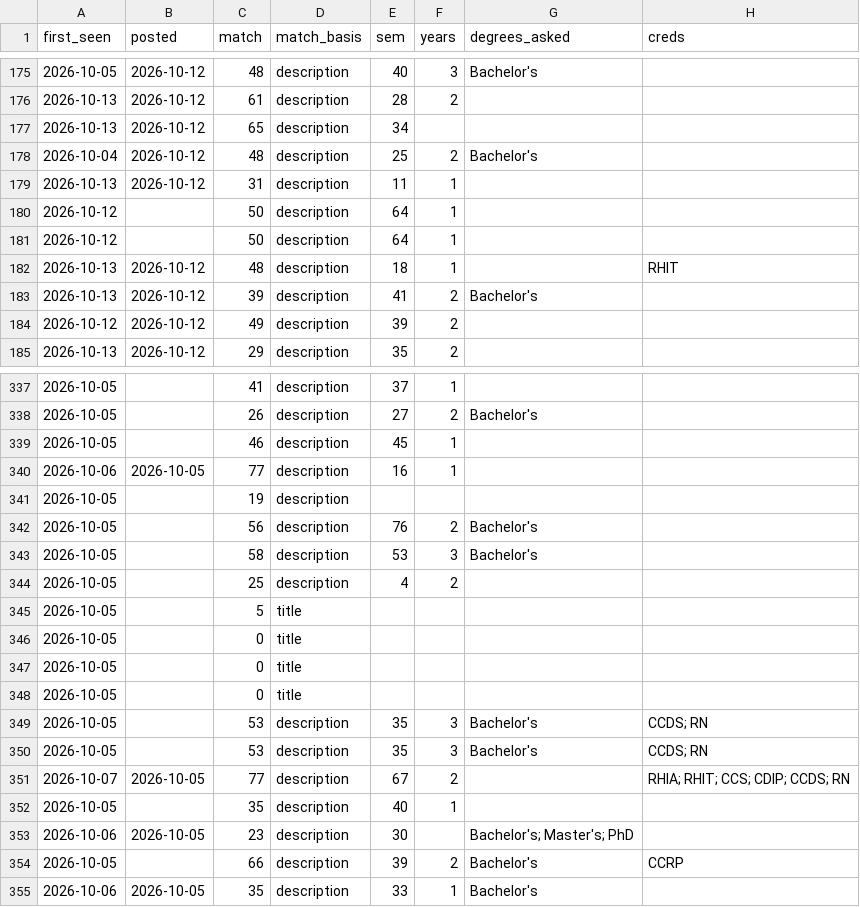
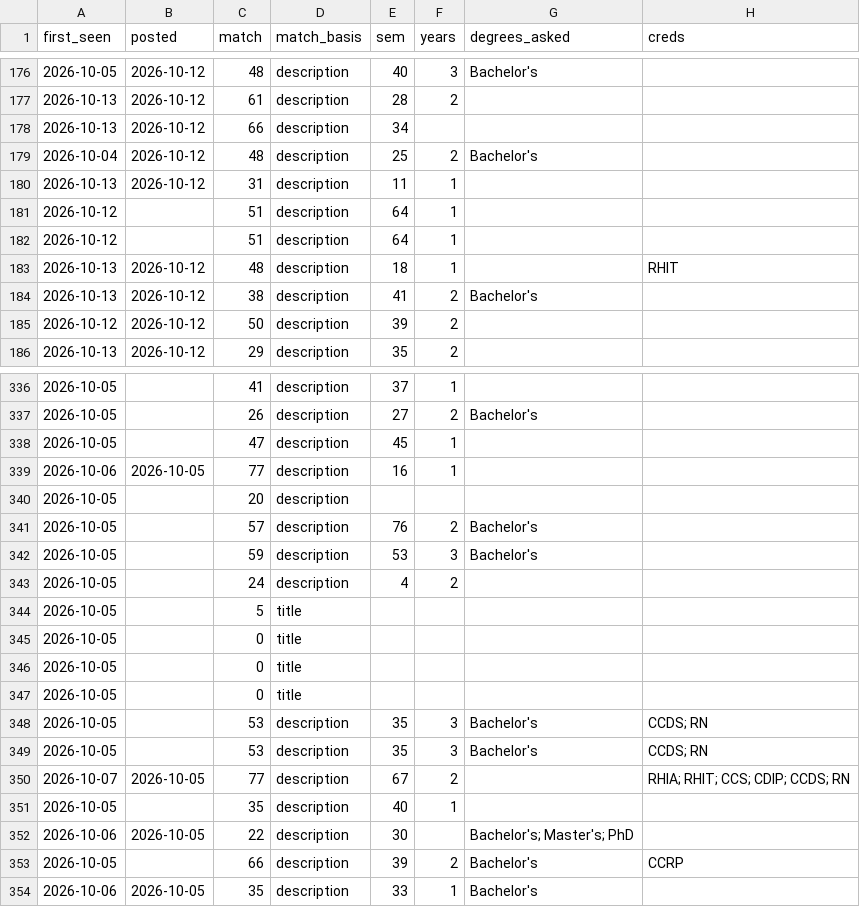
Before and after one commit to Neal-dandrea/health-information-jobs, a CSV file: docs/listings.csv, drawn as a sheet; only a part is shown, gaps mark what is left out; addresses are those after the commit; the diff covers the shown part only; the diff names each change by its address in the sheet, - before the commit and + after, or states it on an @@ line.

```diff
--- a/docs/listings.csv
+++ b/docs/listings.csv
-C178 (match): 65
+C178 (match): 66
-C181:C182 (match): 50
+C181:C182 (match): 51
-C184 (match): 39
+C184 (match): 38
-C185 (match): 49
+C185 (match): 50
-C338 (match): 46
+C338 (match): 47
-C340 (match): 19
+C340 (match): 20
-C341 (match): 56
+C341 (match): 57
-C342 (match): 58
+C342 (match): 59
-C343 (match): 25
+C343 (match): 24
@@ row 348 moved to row 346: 2026-10-05 @@
-C352 (match): 23
+C352 (match): 22
```
Also changed, not shown: 3 added rows, 2 removed rows, 1 moved row and 64 edited cells elsewhere in this file, 7 other files.
